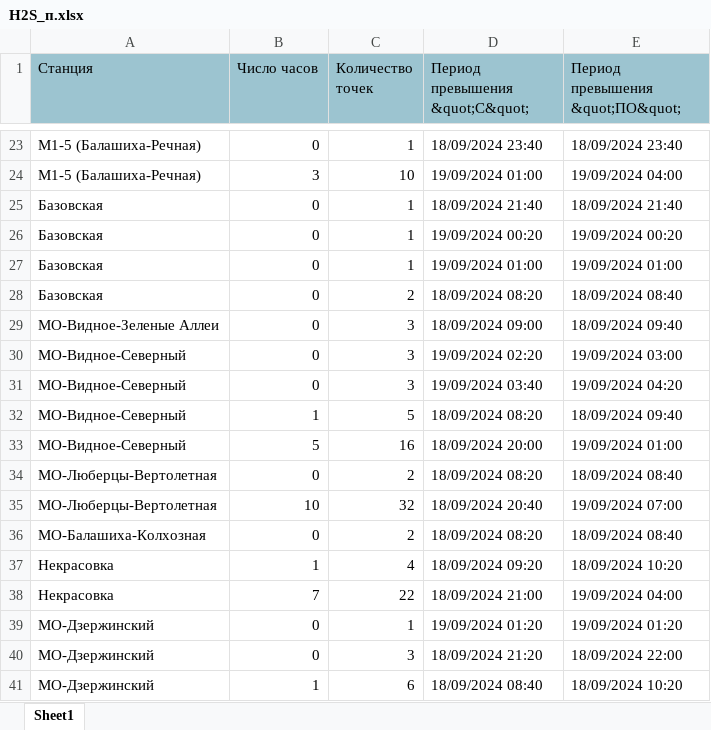
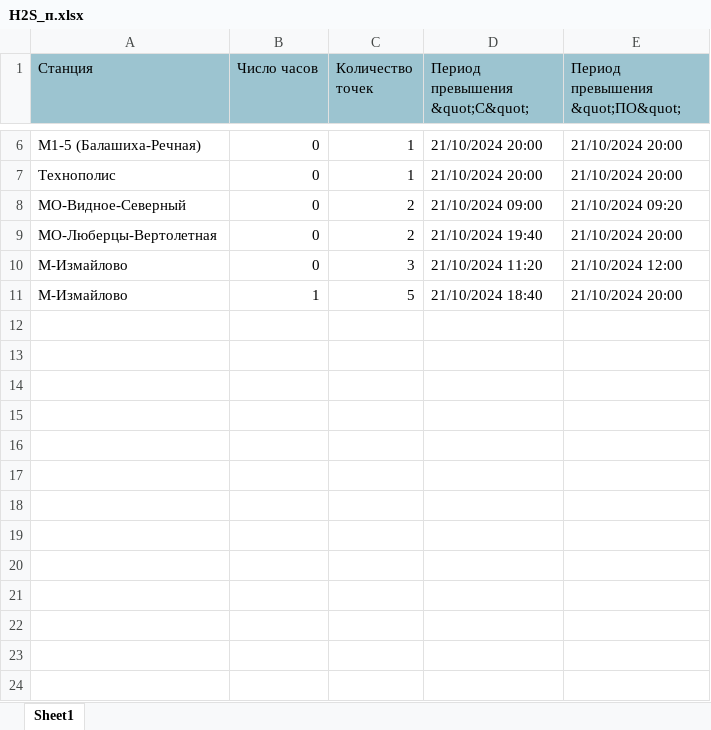
Before and after one commit to sdmelen/eco_detector, an Excel workbook: data/part2/H2S_п.xlsx, sheet Sheet1, drawn as a sheet; only a part is shown, gaps mark what is left out; values as stored, in another font and other column widths than the file's, no borders; removed rows and columns are numbered as before the commit, all else as after; the diff covers the shown part only; the diff names each change by its address in the sheet, - before the commit and + after, or states it on an @@ line.

```diff
--- a/data/part2/H2S_п.xlsx (sheet Sheet1)
+++ b/data/part2/H2S_п.xlsx (sheet Sheet1)
-D6 (Период превышения &quot;С&quot;): 18/09/2024 23:40
+D6 (Период превышения &quot;С&quot;): 21/10/2024 20:00
-E6 (Период превышения &quot;ПО&quot;): 18/09/2024 23:40
+E6 (Период превышения &quot;ПО&quot;): 21/10/2024 20:00
-row 24: М1-5 (Балашиха-Речная) | 3 | 10 | 19/09/2024 01:00 | 19/09/2024 04:00
-row 25: Базовская | 0 | 1 | 18/09/2024 21:40 | 18/09/2024 21:40
-A7 (Станция): Базовская
+A7 (Станция): Технополис
-D7 (Период превышения &quot;С&quot;): 19/09/2024 00:20
+D7 (Период превышения &quot;С&quot;): 21/10/2024 20:00
-E7 (Период превышения &quot;ПО&quot;): 19/09/2024 00:20
+E7 (Период превышения &quot;ПО&quot;): 21/10/2024 20:00
-row 27: Базовская | 0 | 1 | 19/09/2024 01:00 | 19/09/2024 01:00
-row 28: Базовская | 0 | 2 | 18/09/2024 08:20 | 18/09/2024 08:40
-row 29: МО-Видное-Зеленые Аллеи | 0 | 3 | 18/09/2024 09:00 | 18/09/2024 09:40
-C8 (Количество точек): 3
+C8 (Количество точек): 2
-D8 (Период превышения &quot;С&quot;): 19/09/2024 02:20
+D8 (Период превышения &quot;С&quot;): 21/10/2024 09:00
-E8 (Период превышения &quot;ПО&quot;): 19/09/2024 03:00
+E8 (Период превышения &quot;ПО&quot;): 21/10/2024 09:20
-row 31: МО-Видное-Северный | 0 | 3 | 19/09/2024 03:40 | 19/09/2024 04:20
-row 32: МО-Видное-Северный | 1 | 5 | 18/09/2024 08:20 | 18/09/2024 09:40
-row 33: МО-Видное-Северный | 5 | 16 | 18/09/2024 20:00 | 19/09/2024 01:00
-D9 (Период превышения &quot;С&quot;): 18/09/2024 08:20
+D9 (Период превышения &quot;С&quot;): 21/10/2024 19:40
-E9 (Период превышения &quot;ПО&quot;): 18/09/2024 08:40
+E9 (Период превышения &quot;ПО&quot;): 21/10/2024 20:00
-row 35: МО-Люберцы-Вертолетная | 10 | 32 | 18/09/2024 20:40 | 19/09/2024 07:00
-row 36: МО-Балашиха-Колхозная | 0 | 2 | 18/09/2024 08:20 | 18/09/2024 08:40
-row 37: Некрасовка | 1 | 4 | 18/09/2024 09:20 | 18/09/2024 10:20
-row 38: Некрасовка | 7 | 22 | 18/09/2024 21:00 | 19/09/2024 04:00
-row 39: МО-Дзержинский | 0 | 1 | 19/09/2024 01:20 | 19/09/2024 01:20
-A10 (Станция): МО-Дзержинский
+A10 (Станция): М-Измайлово
-D10 (Период превышения &quot;С&quot;): 18/09/2024 21:20
+D10 (Период превышения &quot;С&quot;): 21/10/2024 11:20
-E10 (Период превышения &quot;ПО&quot;): 18/09/2024 22:00
+E10 (Период превышения &quot;ПО&quot;): 21/10/2024 12:00
-row 41: МО-Дзержинский | 1 | 6 | 18/09/2024 08:40 | 18/09/2024 10:20
+row 11: М-Измайлово | 1 | 5 | 21/10/2024 18:40 | 21/10/2024 20:00
```
Also changed, not shown: 17 removed rows and 10 edited cells elsewhere in this sheet, data/part1/H2S.xlsx, data/part1/PM10.xlsx, 9 other files.
